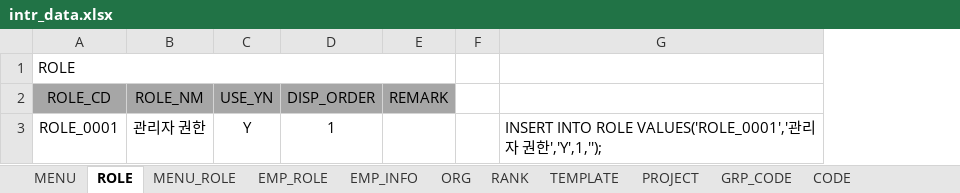
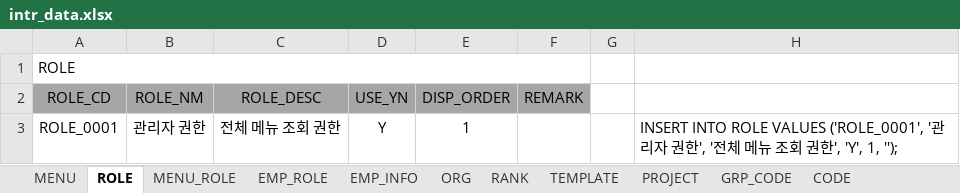
Before and after one commit to jtax90/intranet, an Excel workbook: docs/intr_data.xlsx, sheet ROLE, drawn as a sheet; values as stored, in another font and other column widths than the file's, no borders; removed rows and columns are numbered as before the commit, all else as after; the diff names each change by its address in the sheet, - before the commit and + after, or states it on an @@ line.

```diff
--- a/docs/intr_data.xlsx (sheet ROLE)
+++ b/docs/intr_data.xlsx (sheet ROLE)
+column C (ROLE_DESC), row 3: 전체 메뉴 조회 권한
-column G, row 3: INSERT INTO ROLE VALUES('ROLE_0001','관리자 권한','Y',1,'');
+column H, row 3: INSERT INTO ROLE VALUES ('ROLE_0001', '관리자 권한', '전체 메뉴 조회 권한', 'Y', 1, '');
```
Also changed, not shown: 13 other files.
